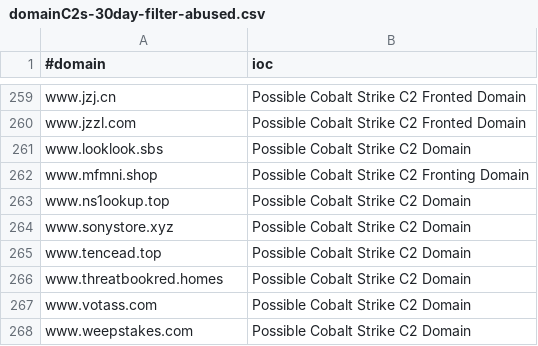
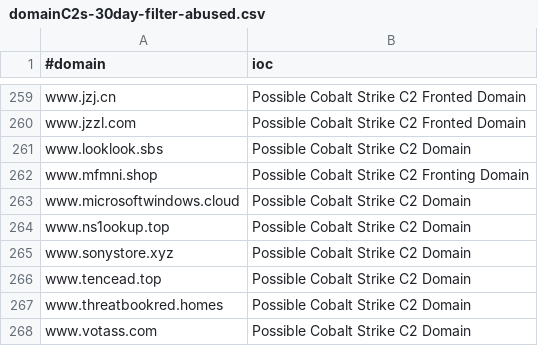
Before and after one commit to VictorCuralea/public-threat-intel-feeds, a CSV file: rawdata/c2intelfeeds/domainC2s-30day-filter-abused.csv, drawn as a sheet; only a part is shown, gaps mark what is left out; the shorter side is filled out with more unchanged rows.

```diff
--- a/rawdata/c2intelfeeds/domainC2s-30day-filter-abused.csv
+++ b/rawdata/c2intelfeeds/domainC2s-30day-filter-abused.csv
@@ -262,2 +262,3 @@ www.looklook.sbs,Possible Cobalt Strike C2 Domain
 www.mfmni.shop,Possible Cobalt Strike C2 Fronting Domain
+www.microsoftwindows.cloud,Possible Cobalt Strike C2 Domain
 www.ns1ookup.top,Possible Cobalt Strike C2 Domain
```
Also changed, not shown: rawdata/c2intelfeeds/IPC2s-30day.csv, rawdata/c2intelfeeds/domainC2s.csv, 25 other files.
